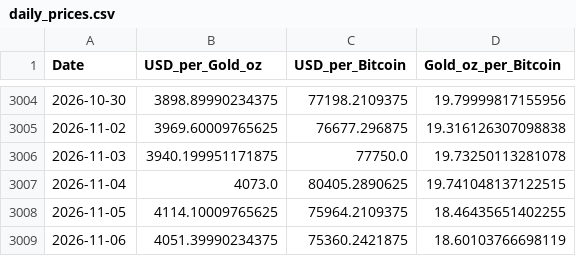
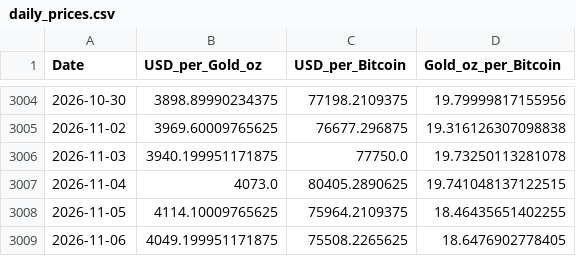
Before and after one commit to silmonbiggs/BTCvGold, a CSV file: data/daily_prices.csv, drawn as a sheet; only a part is shown, gaps mark what is left out.

```diff
--- a/data/daily_prices.csv
+++ b/data/daily_prices.csv
@@ -3008,2 +3008,2 @@ Date,USD_per_Gold_oz,USD_per_Bitcoin,Gold_oz_per_Bitcoin
 2026-11-05,4114.10009765625,75964.2109375,18.46435651402255
-2026-11-06,4051.39990234375,75360.2421875,18.60103766698119
+2026-11-06,4049.199951171875,75508.2265625,18.6476902778405
```
Also changed, not shown: 2 other files.
